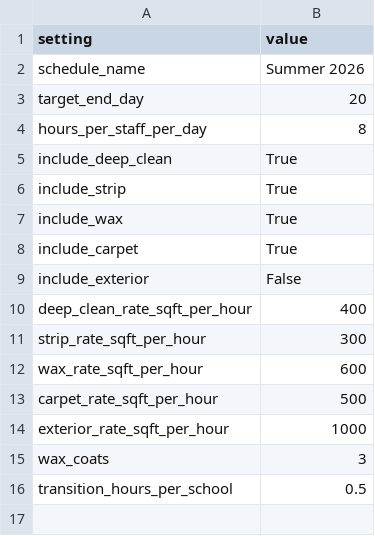
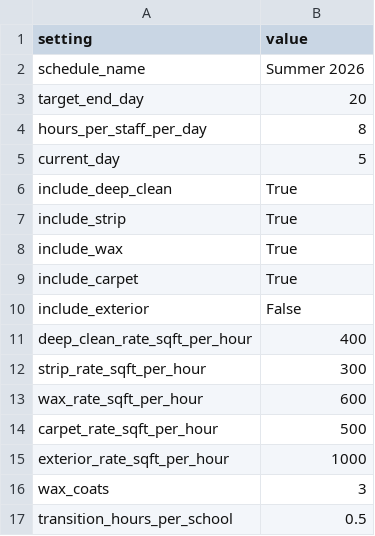
Before and after one commit to Skkedd/summer-scheduler, a CSV file: data/settings.csv, drawn as a sheet; the diff names each change by its address in the sheet, - before the commit and + after, or states it on an @@ line.

```diff
--- a/data/settings.csv
+++ b/data/settings.csv
+row 5: current_day | 5
```
Also changed, not shown: output/daily_schedule.csv, output/task_summary.csv, 7 other files.
